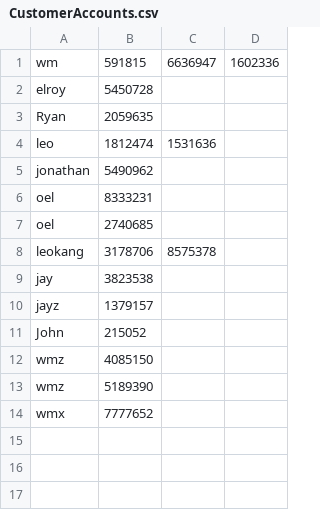
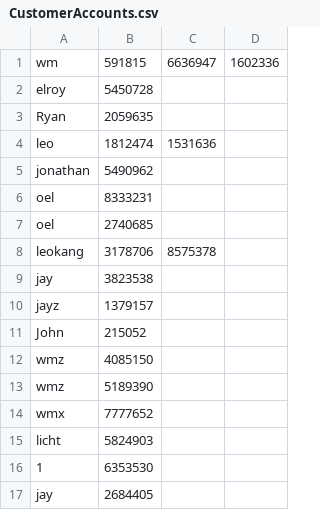
Before and after one commit to 2014felixchang/oop-project-csc1109, a CSV file: CustomerAccounts.csv, drawn as a sheet.

```diff
--- a/CustomerAccounts.csv
+++ b/CustomerAccounts.csv
@@ -14 +14,4 @@ wmz,5189390
 wmx,7777652
+licht,5824903
+1,6353530
+jay,2684405
```
Also changed, not shown: Accounts.csv, CustomerInfo.csv, 4 other files.
